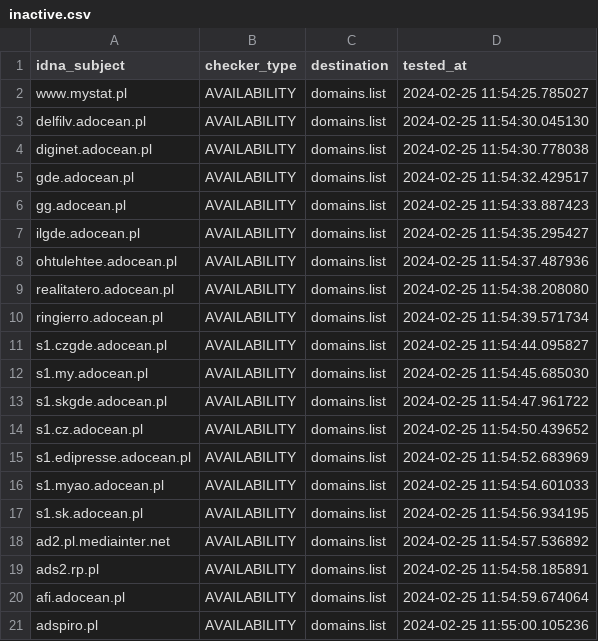
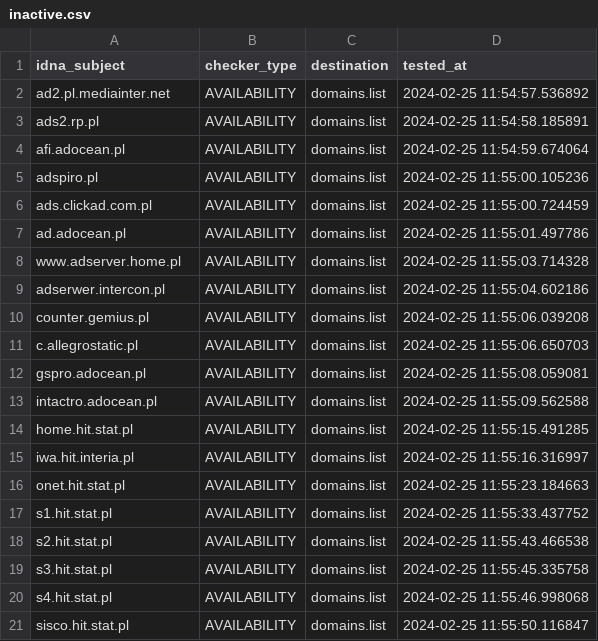
Before and after one commit to Ultimate-Hosts-Blacklist/pl-host-file, a CSV file: .pyfunceble/inactive.csv, drawn as a sheet; only a part is shown; the shorter side is filled out with more unchanged rows; the diff covers the shown part only.

```diff
--- a/.pyfunceble/inactive.csv
+++ b/.pyfunceble/inactive.csv
@@ -1,18 +1,2 @@
 idna_subject,checker_type,destination,tested_at
-www.mystat.pl,AVAILABILITY,domains.list,2024-02-25 11:54:25.785027
-delfilv.adocean.pl,AVAILABILITY,domains.list,2024-02-25 11:54:30.045130
-diginet.adocean.pl,AVAILABILITY,domains.list,2024-02-25 11:54:30.778038
-gde.adocean.pl,AVAILABILITY,domains.list,2024-02-25 11:54:32.429517
-gg.adocean.pl,AVAILABILITY,domains.list,2024-02-25 11:54:33.887423
-ilgde.adocean.pl,AVAILABILITY,domains.list,2024-02-25 11:54:35.295427
-ohtulehtee.adocean.pl,AVAILABILITY,domains.list,2024-02-25 11:54:37.487936
-realitatero.adocean.pl,AVAILABILITY,domains.list,2024-02-25 11:54:38.208080
-ringierro.adocean.pl,AVAILABILITY,domains.list,2024-02-25 11:54:39.571734
-s1.czgde.adocean.pl,AVAILABILITY,domains.list,2024-02-25 11:54:44.095827
-s1.my.adocean.pl,AVAILABILITY,domains.list,2024-02-25 11:54:45.685030
-s1.skgde.adocean.pl,AVAILABILITY,domains.list,2024-02-25 11:54:47.961722
-s1.cz.adocean.pl,AVAILABILITY,domains.list,2024-02-25 11:54:50.439652
-s1.edipresse.adocean.pl,AVAILABILITY,domains.list,2024-02-25 11:54:52.683969
-s1.myao.adocean.pl,AVAILABILITY,domains.list,2024-02-25 11:54:54.601033
-s1.sk.adocean.pl,AVAILABILITY,domains.list,2024-02-25 11:54:56.934195
 ad2.pl.mediainter.net,AVAILABILITY,domains.list,2024-02-25 11:54:57.536892
```
Also changed, not shown: 16 added rows elsewhere in this file, 15 other files.
